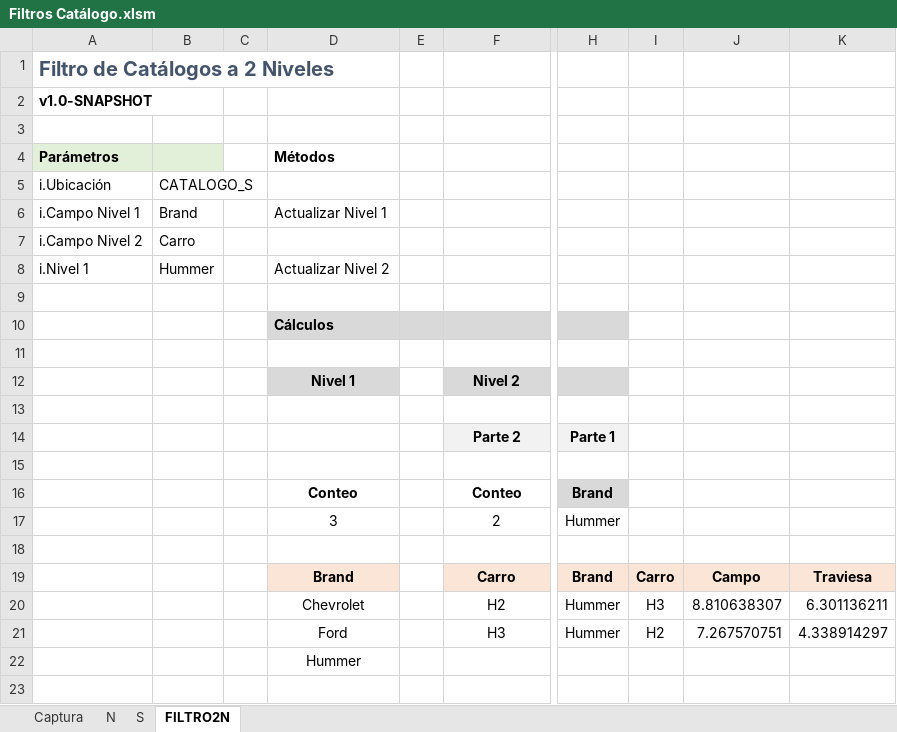
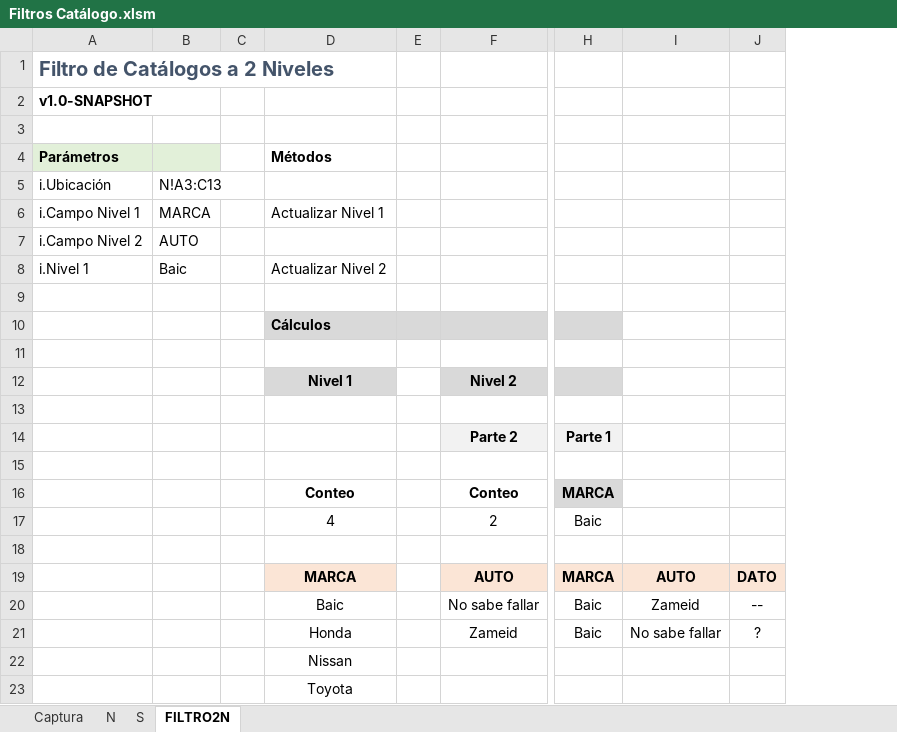
Before and after one commit to El-Servas/ae, an Excel workbook: Filtro/Filtros Catálogo.xlsm, sheet FILTRO2N, drawn as a sheet; only a part is shown, gaps mark what is left out; values as stored, in another font and other column widths than the file's, no borders; charts and pictures not drawn; removed rows and columns are numbered as before the commit, all else as after; rows hold the shown columns only; the diff names each change by its address in the sheet, - before the commit and + after, or states it on an @@ line.

Commit message:
Ajusta la llamada a ExtraerÚnicosPorColumna() en Actualizar_Nivel_2()

```diff
--- a/Filtro/Filtros Catálogo.xlsm (sheet FILTRO2N)
+++ b/Filtro/Filtros Catálogo.xlsm (sheet FILTRO2N)
-column B, rows 5-8: CATALOGO_S | Brand | Carro | Hummer
+column B, rows 5-8: N!A3:C13 | MARCA | AUTO | Baic
-column H, rows 14-17: Parte 1 |  | Brand | Hummer
-column I, empty
-column J, empty
-column K, empty
+column H, rows 14-17: Parte 1 |  | MARCA | Baic
+column I, empty
+column J, empty
-D17 (Métodos): 3
+D17 (Métodos): 4
-row 19:  |  |  | Brand |  | Carro | Brand | Carro | Campo | Traviesa
-row 20:  |  |  | Chevrolet |  | H2 | Hummer | H3 | 8.810638307 | 6.301136211
-row 21:  |  |  | Ford |  | H3 | Hummer | H2 | 7.267570751 | 4.338914297
+row 19:  |  |  | MARCA |  | AUTO | MARCA | AUTO | DATO
+row 20:  |  |  | Baic |  | No sabe fallar | Baic | Zameid | --
+row 21:  |  |  | Honda |  | Zameid | Baic | No sabe fallar | ?
-D22 (Métodos): Hummer
+D22 (Métodos): Nissan
+row 23:  |  |  | Toyota
```
Also changed, not shown: sheet Captura, 1 other file.
